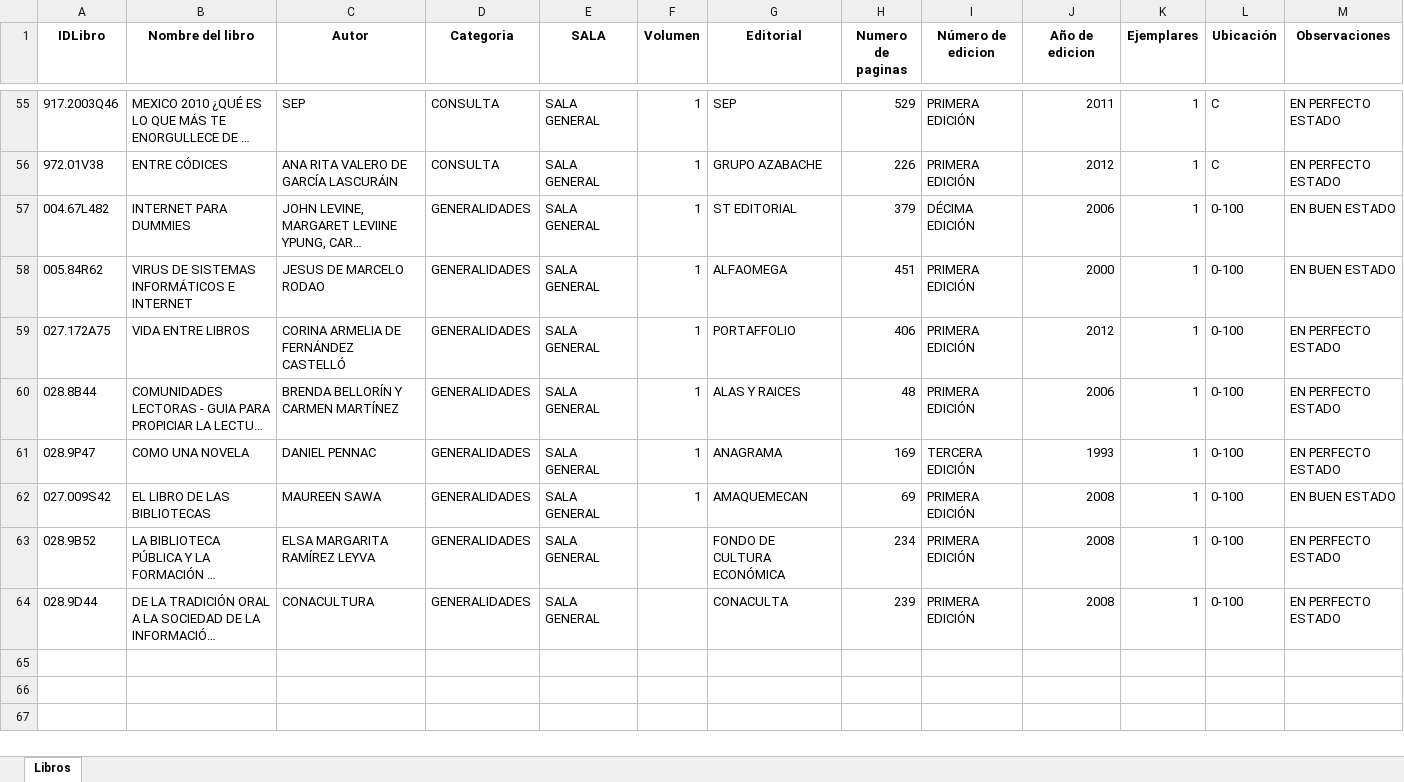
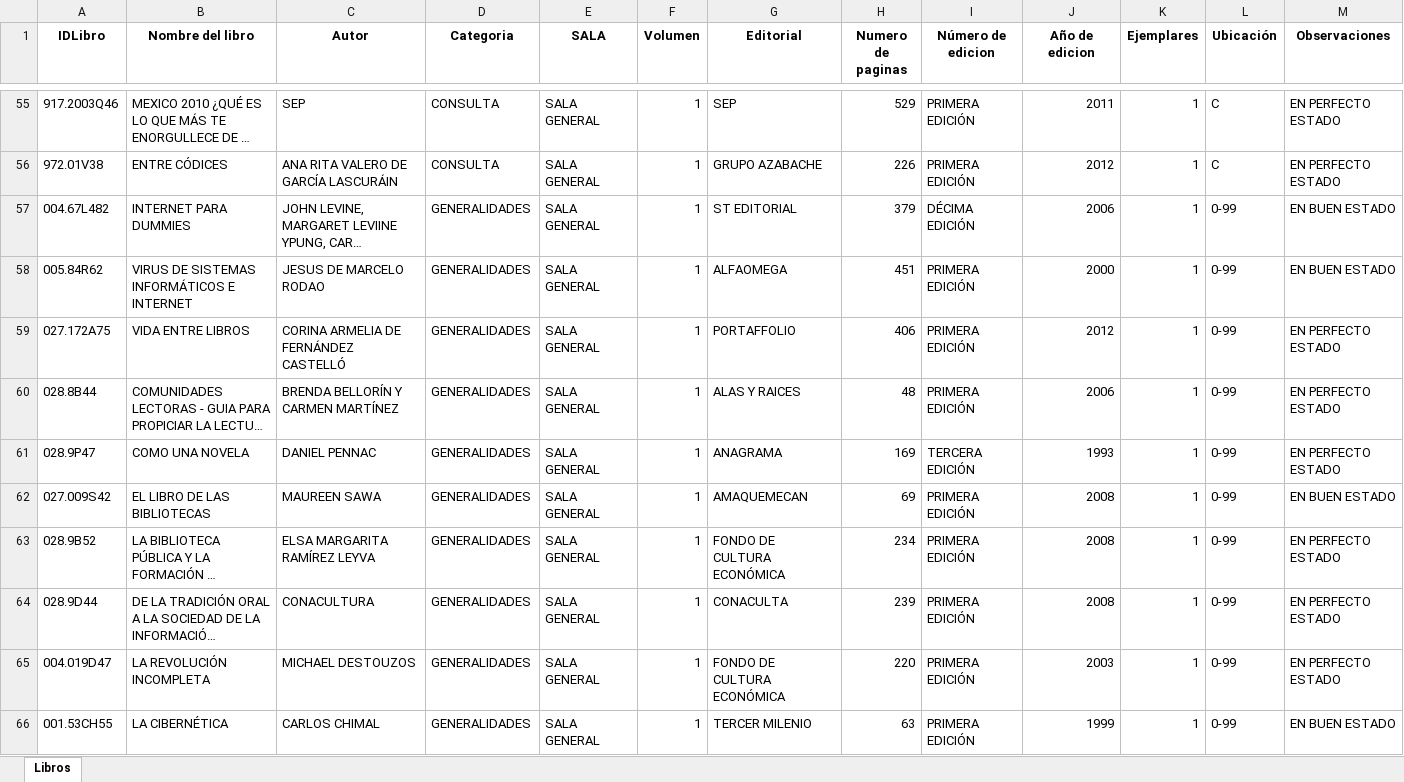
Before and after one commit to DavidNva/DatosBibliotecaExcel, an Excel workbook: Información Libros Biblioteca.xlsx, sheet Libros, drawn as a sheet; only a part is shown, gaps mark what is left out; long unchanged cells end in …; values as stored, in another font and other column widths than the file's, no borders; the diff covers the shown part only; the diff names each change by its address in the sheet, - before the commit and + after, or states it on an @@ line.

Commit message:
Hasta numeración 200-300

```diff
--- a/Información Libros Biblioteca.xlsx (sheet Libros)
+++ b/Información Libros Biblioteca.xlsx (sheet Libros)
-L57:L64 (Ubicación): 0-100
+L57:L64 (Ubicación): 0-99
-F63:F64 (Volumen): (empty)
+F63:F64 (Volumen): 1
+row 65: 004.019D47 | LA REVOLUCIÓN INCOMPLETA | MICHAEL DESTOUZOS | GENERALIDADES | SALA GENERAL | 1 | FONDO DE CULTURA ECONÓMICA | 220 | PRIMERA EDICIÓN | 2003 | 1 | 0-99 | EN PERFECTO ESTADO
+row 66: 001.53CH55 | LA CIBERNÉTICA | CARLOS CHIMAL | GENERALIDADES | SALA GENERAL | 1 | TERCER MILENIO | 63 | PRIMERA EDICIÓN | 1999 | 1 | 0-99 | EN BUEN ESTADO
```
Also changed, not shown: 244 added rows elsewhere in this sheet.
